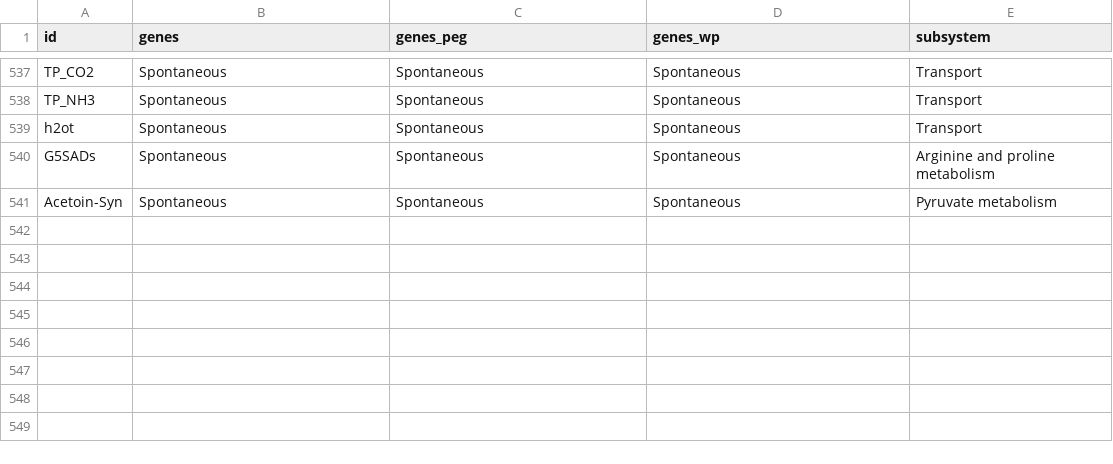
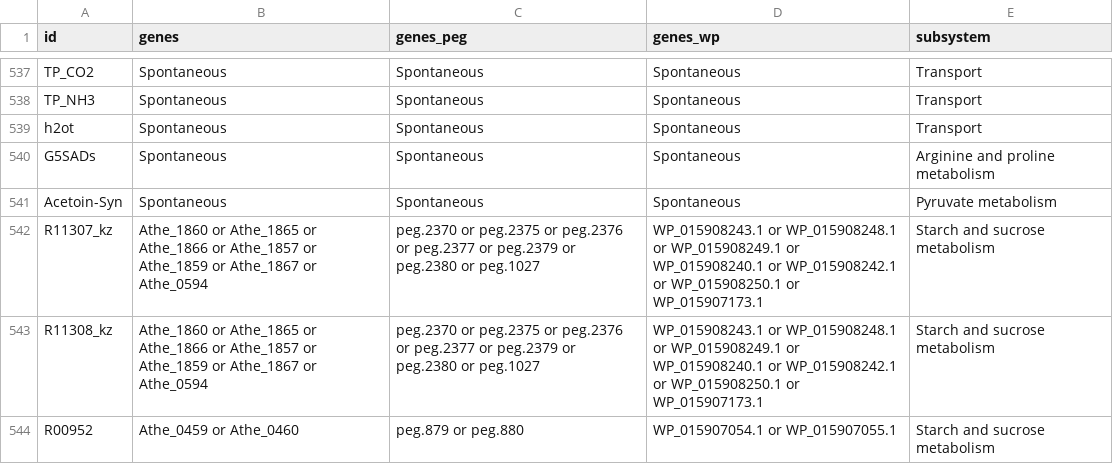
Before and after one commit to zhanglab/GEM-iCbes, a TSV file: New_Cbes_GEM/Cbes_associations.tsv, drawn as a sheet; only a part is shown, gaps mark what is left out.

```diff
--- a/New_Cbes_GEM/Cbes_associations.tsv
+++ b/New_Cbes_GEM/Cbes_associations.tsv
@@ -541 +541,4 @@ G5SADs	Spontaneous	Spontaneous	Spontaneous	Arginine and proline metabolism
 Acetoin-Syn	Spontaneous	Spontaneous	Spontaneous	Pyruvate metabolism
+R11307_kz	Athe_1860 or Athe_1865 or Athe_1866 or Athe_1857 or Athe_1859 or Athe_1867 or Athe_0594	peg.2370 or peg.2375 or peg.2376 or peg.2377 or peg.2379 or peg.2380 or peg.1027	WP_015908243.1 or WP_015908248.1 or WP_015908249.1 or WP_015908240.1 or WP_015908242.1 or WP_015908250.1 or WP_015907173.1	Starch and sucrose metabolism
+R11308_kz	Athe_1860 or Athe_1865 or Athe_1866 or Athe_1857 or Athe_1859 or Athe_1867 or Athe_0594	peg.2370 or peg.2375 or peg.2376 or peg.2377 or peg.2379 or peg.2380 or peg.1027	WP_015908243.1 or WP_015908248.1 or WP_015908249.1 or WP_015908240.1 or WP_015908242.1 or WP_015908250.1 or WP_015907173.1	Starch and sucrose metabolism
+R00952	Athe_0459 or Athe_0460	peg.879 or peg.880	WP_015907054.1 or WP_015907055.1	Starch and sucrose metabolism
```
Also changed, not shown: New_Cbes_GEM/model_def.tsv, 5 other files.
